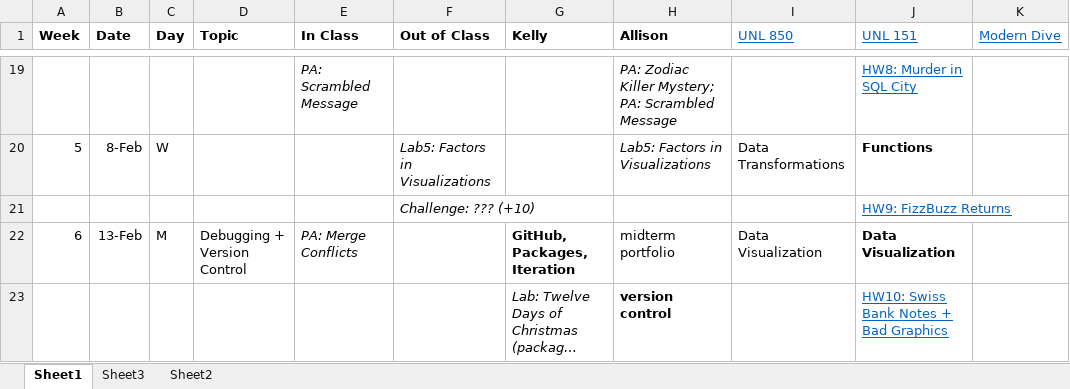
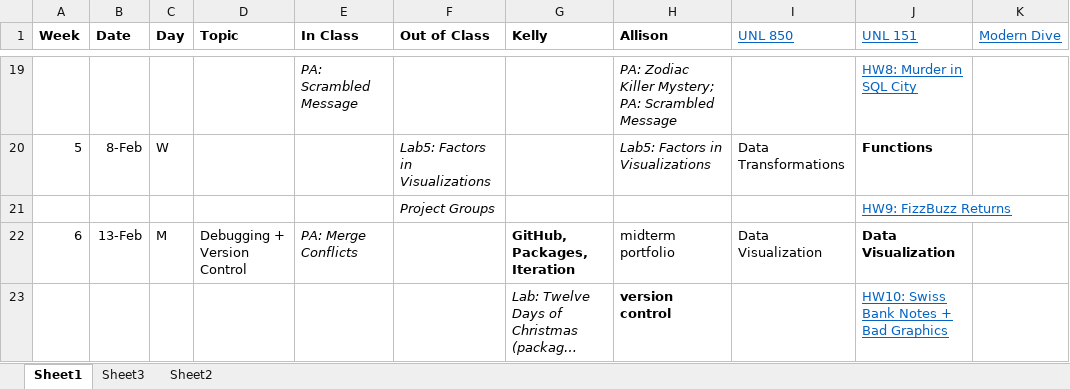
Before and after one commit to earobinson95/stat331-calpoly, an Excel workbook: 00-course-info/course-schedule.xlsx, sheet Sheet1, drawn as a sheet; only a part is shown, gaps mark what is left out; long unchanged cells end in …; values as stored, in another font and other column widths than the file's, no borders; the diff names each change by its address in the sheet, - before the commit and + after, or states it on an @@ line.

```diff
--- a/00-course-info/course-schedule.xlsx (sheet Sheet1)
+++ b/00-course-info/course-schedule.xlsx (sheet Sheet1)
-F21 (Out of Class): Challenge: ??? (+10)
+F21 (Out of Class): Project Groups
```
Also changed, not shown: 5 other files.
